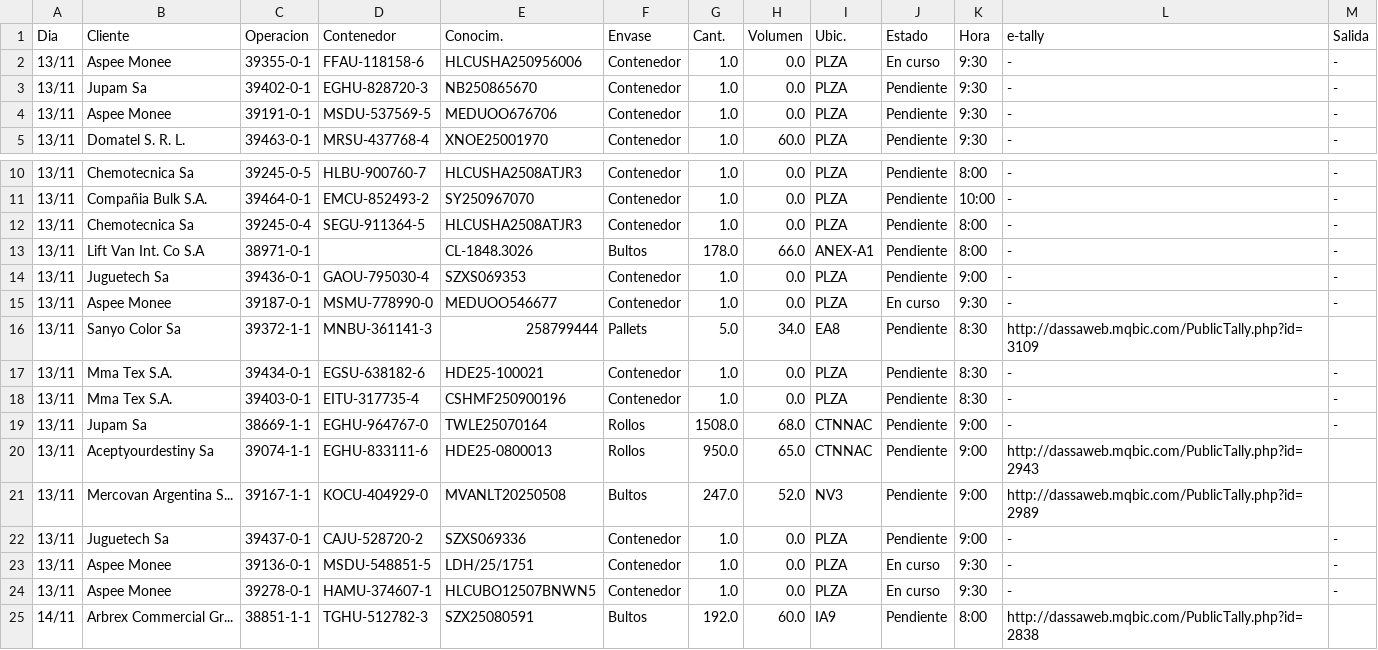
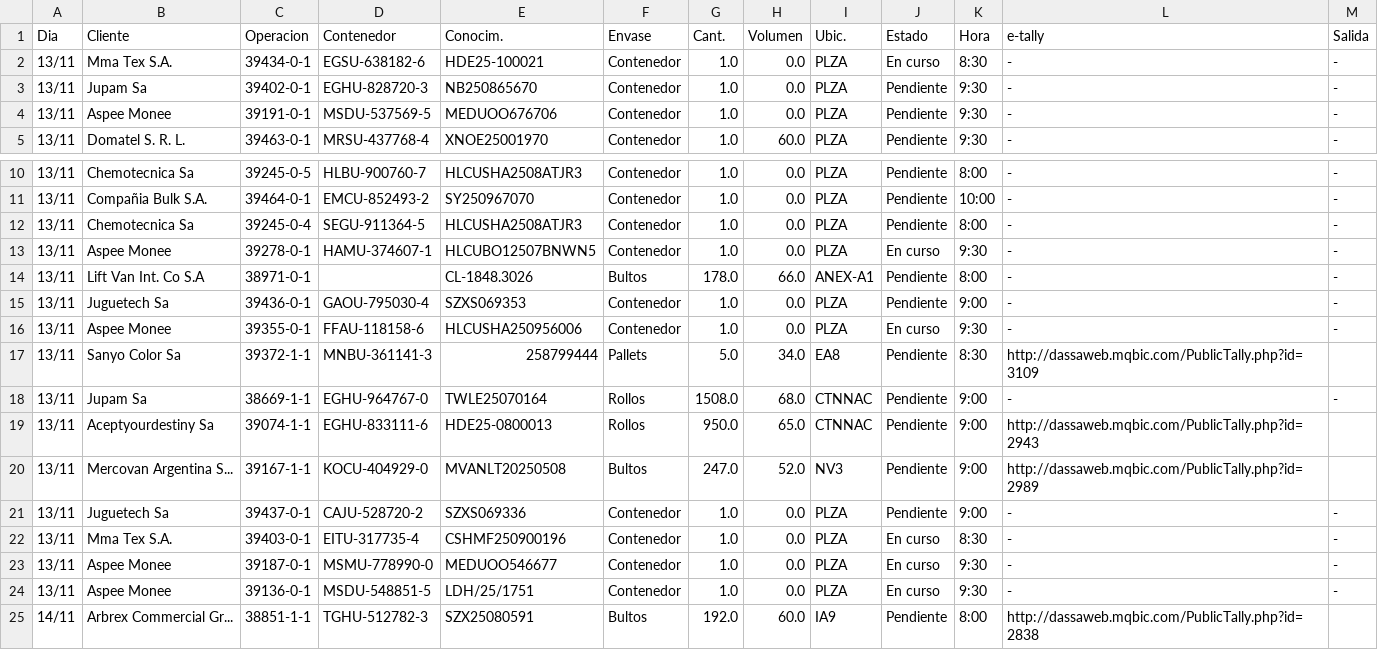
Before and after one commit to marajadesantelmo/dassa_operativo_stream, a CSV file: data/retiros_impo.csv, drawn as a sheet; only a part is shown, gaps mark what is left out.

```diff
--- a/data/retiros_impo.csv
+++ b/data/retiros_impo.csv
@@ -1,3 +1,3 @@
 Dia,Cliente,Operacion,Contenedor,Conocim.,Envase,Cant.,Volumen,Ubic.,Estado,Hora,e-tally,Salida
-13/11,Aspee Monee,39355-0-1,FFAU-118158-6,HLCUSHA250956006,Contenedor,1.0,0.0,PLZA,En curso,9:30 ,-,-
+13/11,Mma Tex S.A.,39434-0-1,EGSU-638182-6,HDE25-100021,Contenedor,1.0,0.0,PLZA,En curso,8:30 ,-,-
 13/11,Jupam Sa,39402-0-1,EGHU-828720-3,NB250865670,Contenedor,1.0,0.0,PLZA,Pendiente,9:30 ,-,-
@@ -12,8 +12,7 @@ Dia,Cliente,Operacion,Contenedor,Conocim.,Envase,Cant.,Volumen,Ubic.,Estado,Hora
 13/11,Chemotecnica Sa,39245-0-4,SEGU-911364-5,HLCUSHA2508ATJR3,Contenedor,1.0,0.0,PLZA,Pendiente,8:00 ,-,-
+13/11,Aspee Monee,39278-0-1,HAMU-374607-1,HLCUBO12507BNWN5,Contenedor,1.0,0.0,PLZA,En curso,9:30 ,-,-
 13/11,Lift Van Int. Co S.A,38971-0-1,,CL-1848.3026,Bultos,178.0,66.0,ANEX-A1,Pendiente,8:00 ,-,-
 13/11,Juguetech Sa,39436-0-1,GAOU-795030-4,SZXS069353,Contenedor,1.0,0.0,PLZA,Pendiente,9:00 ,-,-
-13/11,Aspee Monee,39187-0-1,MSMU-778990-0,MEDUOO546677,Contenedor,1.0,0.0,PLZA,En curso,9:30 ,-,-
+13/11,Aspee Monee,39355-0-1,FFAU-118158-6,HLCUSHA250956006,Contenedor,1.0,0.0,PLZA,En curso,9:30 ,-,-
 13/11,Sanyo Color Sa,39372-1-1,MNBU-361141-3,258799444,Pallets,5.0,34.0,EA8,Pendiente,8:30 ,http://dassaweb.mqbic.com/PublicTally.php?id=3109,
-13/11,Mma Tex S.A.,39434-0-1,EGSU-638182-6,HDE25-100021,Contenedor,1.0,0.0,PLZA,Pendiente,8:30 ,-,-
-13/11,Mma Tex S.A.,39403-0-1,EITU-317735-4,CSHMF250900196,Contenedor,1.0,0.0,PLZA,Pendiente,8:30 ,-,-
 13/11,Jupam Sa,38669-1-1,EGHU-964767-0,TWLE25070164,Rollos,1508.0,68.0,CTNNAC,Pendiente,9:00 ,-,-
@@ -22,4 +21,5 @@ Dia,Cliente,Operacion,Contenedor,Conocim.,Envase,Cant.,Volumen,Ubic.,Estado,Hora
 13/11,Juguetech Sa,39437-0-1,CAJU-528720-2,SZXS069336,Contenedor,1.0,0.0,PLZA,Pendiente,9:00 ,-,-
+13/11,Mma Tex S.A.,39403-0-1,EITU-317735-4,CSHMF250900196,Contenedor,1.0,0.0,PLZA,En curso,8:30 ,-,-
+13/11,Aspee Monee,39187-0-1,MSMU-778990-0,MEDUOO546677,Contenedor,1.0,0.0,PLZA,En curso,9:30 ,-,-
 13/11,Aspee Monee,39136-0-1,MSDU-548851-5,LDH/25/1751,Contenedor,1.0,0.0,PLZA,En curso,9:30 ,-,-
-13/11,Aspee Monee,39278-0-1,HAMU-374607-1,HLCUBO12507BNWN5,Contenedor,1.0,0.0,PLZA,En curso,9:30 ,-,-
 14/11,Arbrex Commercial Gr...,38851-1-1,TGHU-512782-3,SZX25080591,Bultos,192.0,60.0,IA9,Pendiente,8:00 ,http://dassaweb.mqbic.com/PublicTally.php?id=2838,
```
Also changed, not shown: data/arribos.csv, data/existente_alm.csv, 6 other files.
